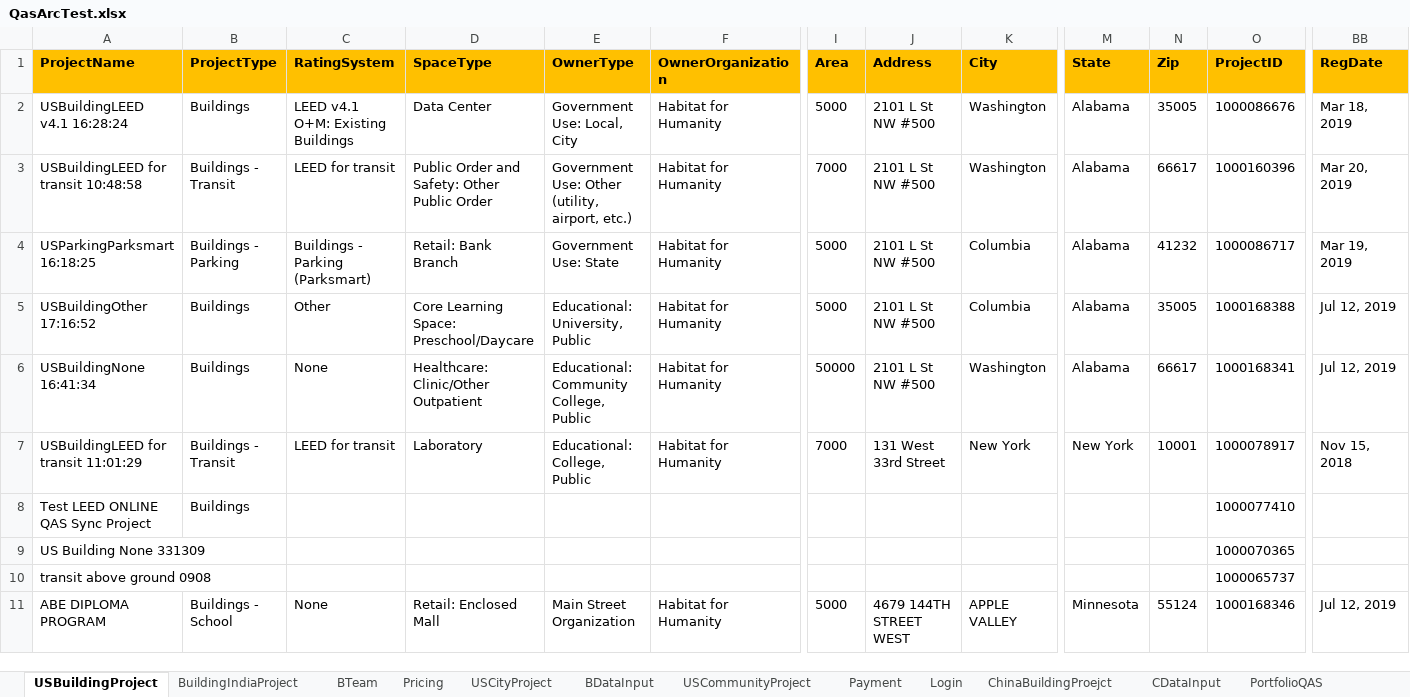
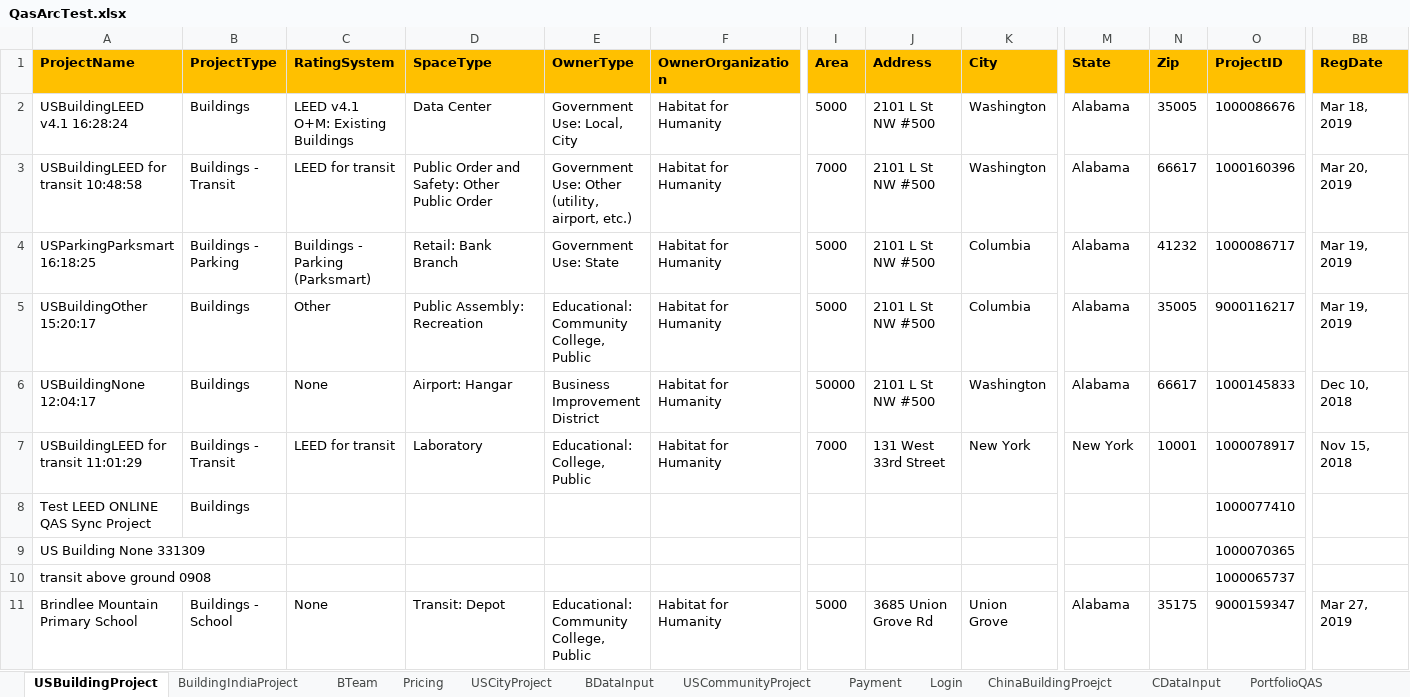
Before and after one commit to saurav1501/AutomationArc, an Excel workbook: AutomationArc/ARCDataTemplete/QasArcTest.xlsx, sheet USBuildingProject, drawn as a sheet; only a part is shown, gaps mark what is left out; values as stored, in another font and other column widths than the file's, no borders; the diff names each change by its address in the sheet, - before the commit and + after, or states it on an @@ line.

Commit message:
USAll Rating system

```diff
--- a/AutomationArc/ARCDataTemplete/QasArcTest.xlsx (sheet USBuildingProject)
+++ b/AutomationArc/ARCDataTemplete/QasArcTest.xlsx (sheet USBuildingProject)
-A5 (ProjectName): USBuildingOther 17:16:52
+A5 (ProjectName): USBuildingOther 15:20:17
-D5 (SpaceType): Core Learning Space: Preschool/Daycare
+D5 (SpaceType): Public Assembly: Recreation
-E5 (OwnerType): Educational: University, Public
+E5 (OwnerType): Educational: Community College, Public
-O5 (ProjectID): 1000168388
+O5 (ProjectID): 9000116217
-BB5 (RegDate): Jul 12, 2019
+BB5 (RegDate): Mar 19, 2019
-A6 (ProjectName): USBuildingNone 16:41:34
+A6 (ProjectName): USBuildingNone 12:04:17
-D6 (SpaceType): Healthcare: Clinic/Other Outpatient
+D6 (SpaceType): Airport: Hangar
-E6 (OwnerType): Educational: Community College, Public
+E6 (OwnerType): Business Improvement District
-O6 (ProjectID): 1000168341
+O6 (ProjectID): 1000145833
-BB6 (RegDate): Jul 12, 2019
+BB6 (RegDate): Dec 10, 2018
-A11 (ProjectName): ABE DIPLOMA PROGRAM
+A11 (ProjectName): Brindlee Mountain Primary School
-D11 (SpaceType): Retail: Enclosed Mall
+D11 (SpaceType): Transit: Depot
-E11 (OwnerType): Main Street Organization
+E11 (OwnerType): Educational: Community College, Public
-J11 (Address): 4679 144TH STREET WEST
+J11 (Address): 3685 Union Grove Rd
-K11 (City): APPLE VALLEY
+K11 (City): Union Grove
-M11 (State): Minnesota
+M11 (State): Alabama
-N11 (Zip): 55124
+N11 (Zip): 35175
-O11 (ProjectID): 1000168346
+O11 (ProjectID): 9000159347
-BB11 (RegDate): Jul 12, 2019
+BB11 (RegDate): Mar 27, 2019
```
Also changed, not shown: sheet BDataInput, 4 other files.
